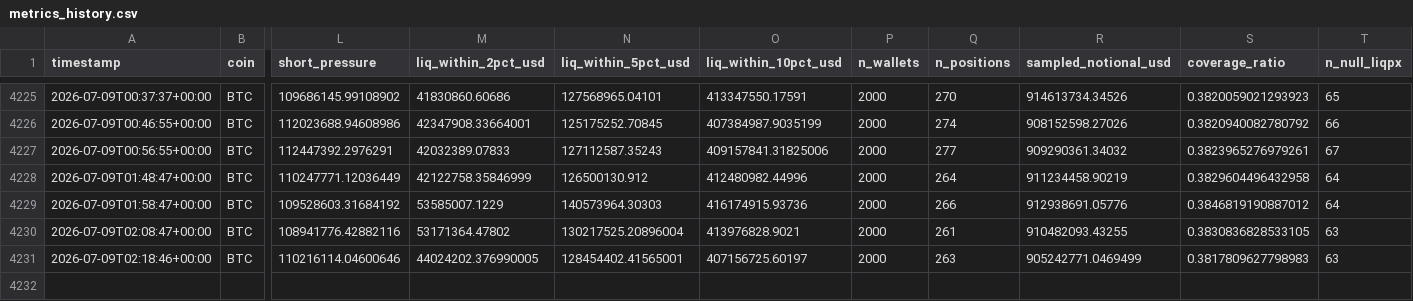
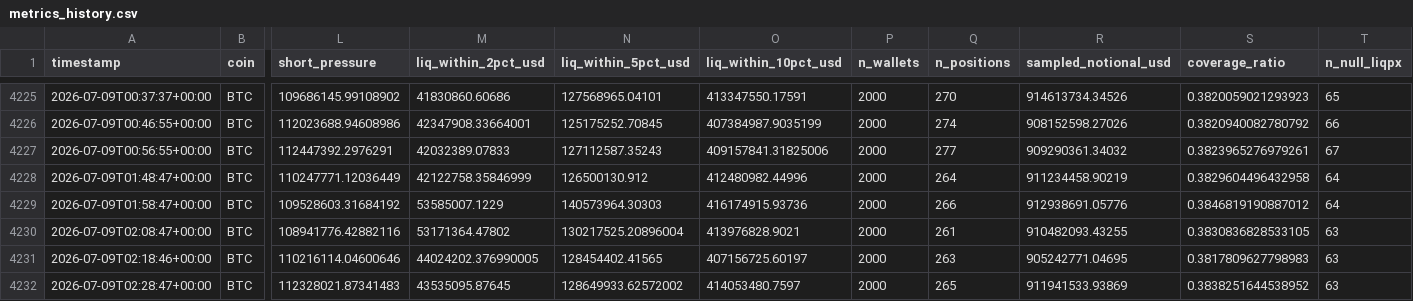
Before and after one commit to javiAI/faro-liquidation-pressure-map, a CSV file: data/metrics_history.csv, drawn as a sheet; only a part is shown, gaps mark what is left out; rows hold the shown columns only; the diff names each change by its address in the sheet, - before the commit and + after, or states it on an @@ line.

```diff
--- a/data/metrics_history.csv
+++ b/data/metrics_history.csv
-N4231 (liq_within_5pct_usd): 128454402.41565001
+N4231 (liq_within_5pct_usd): 128454402.41565
-R4231 (sampled_notional_usd): 905242771.0469499
+R4231 (sampled_notional_usd): 905242771.04695
+row 4232: 2026-07-09T02:28:47+00:00 | BTC | 112328021.87341483 | 43535095.87645 | 128649933.62572002 | 414053480.7597 | 2000 | 265 | 911941533.93869 | 0.3838251644538952 | 63
```
Also changed, not shown: 5 other files.
